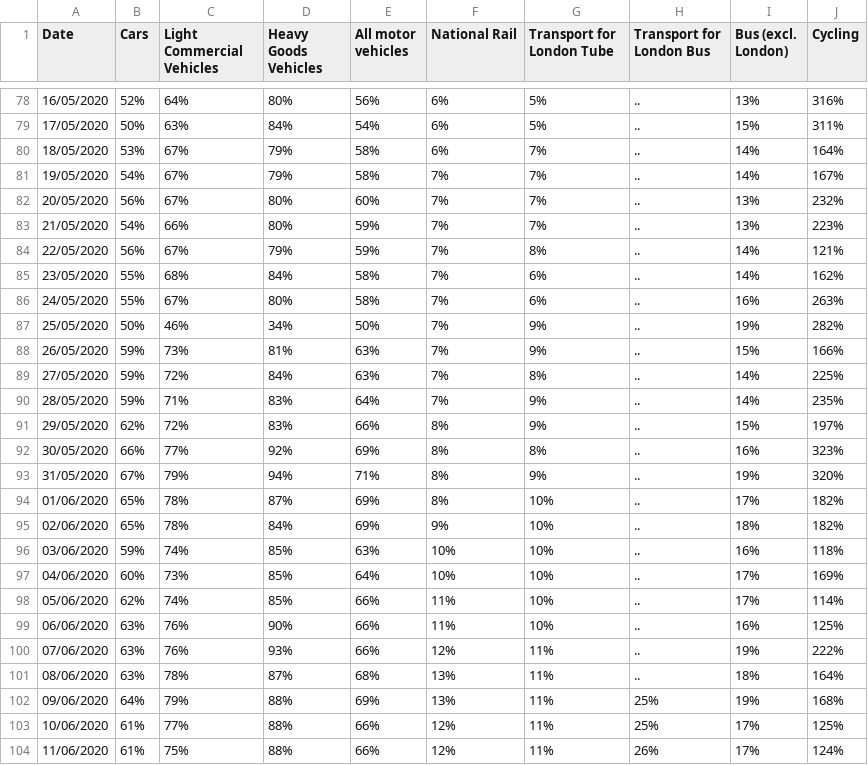
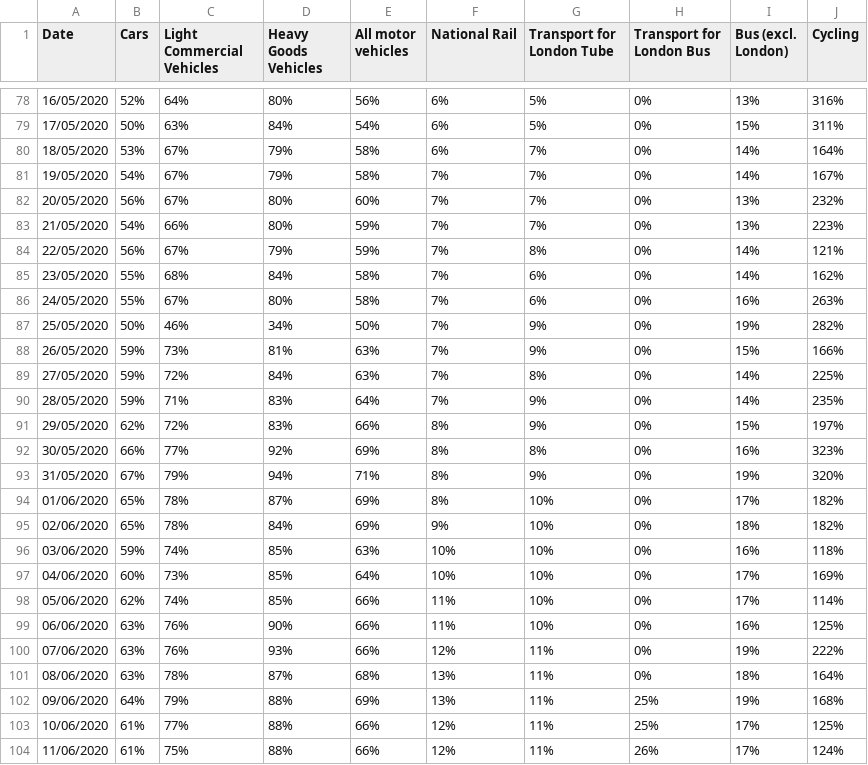
Before and after one commit to soniabhayani/Transport, a CSV file: COVID-19-transport-use-statistics (3).csv, drawn as a sheet; only a part is shown, gaps mark what is left out; the diff covers the shown part only.

```diff
--- a/COVID-19-transport-use-statistics (3).csv
+++ b/COVID-19-transport-use-statistics (3).csv
@@ -78,25 +78,25 @@
-16/05/2020,52%,64%,80%,56%,6%,5%,..,13%,316%,,,,,,,,,,,,,,,,,,,,,,,,
-17/05/2020,50%,63%,84%,54%,6%,5%,..,15%,311%,,,,,,,,,,,,,,,,,,,,,,,,
-18/05/2020,53%,67%,79%,58%,6%,7%,..,14%,164%,,,,,,,,,,,,,,,,,,,,,,,,
-19/05/2020,54%,67%,79%,58%,7%,7%,..,14%,167%,,,,,,,,,,,,,,,,,,,,,,,,
-20/05/2020,56%,67%,80%,60%,7%,7%,..,13%,232%,,,,,,,,,,,,,,,,,,,,,,,,
-21/05/2020,54%,66%,80%,59%,7%,7%,..,13%,223%,,,,,,,,,,,,,,,,,,,,,,,,
-22/05/2020,56%,67%,79%,59%,7%,8%,..,14%,121%,,,,,,,,,,,,,,,,,,,,,,,,
-23/05/2020,55%,68%,84%,58%,7%,6%,..,14%,162%,,,,,,,,,,,,,,,,,,,,,,,,
-24/05/2020,55%,67%,80%,58%,7%,6%,..,16%,263%,,,,,,,,,,,,,,,,,,,,,,,,
-25/05/2020,50%,46%,34%,50%,7%,9%,..,19%,282%,,,,,,,,,,,,,,,,,,,,,,,,
-26/05/2020,59%,73%,81%,63%,7%,9%,..,15%,166%,,,,,,,,,,,,,,,,,,,,,,,,
-27/05/2020,59%,72%,84%,63%,7%,8%,..,14%,225%,,,,,,,,,,,,,,,,,,,,,,,,
-28/05/2020,59%,71%,83%,64%,7%,9%,..,14%,235%,,,,,,,,,,,,,,,,,,,,,,,,
-29/05/2020,62%,72%,83%,66%,8%,9%,..,15%,197%,,,,,,,,,,,,,,,,,,,,,,,,
-30/05/2020,66%,77%,92%,69%,8%,8%,..,16%,323%,,,,,,,,,,,,,,,,,,,,,,,,
-31/05/2020,67%,79%,94%,71%,8%,9%,..,19%,320%,,,,,,,,,,,,,,,,,,,,,,,,
-01/06/2020,65%,78%,87%,69%,8%,10%,..,17%,182%,,,,,,,,,,,,,,,,,,,,,,,,
-02/06/2020,65%,78%,84%,69%,9%,10%,..,18%,182%,,,,,,,,,,,,,,,,,,,,,,,,
-03/06/2020,59%,74%,85%,63%,10%,10%,..,16%,118%,,,,,,,,,,,,,,,,,,,,,,,,
-04/06/2020,60%,73%,85%,64%,10%,10%,..,17%,169%,,,,,,,,,,,,,,,,,,,,,,,,
-05/06/2020,62%,74%,85%,66%,11%,10%,..,17%,114%,,,,,,,,,,,,,,,,,,,,,,,,
-06/06/2020,63%,76%,90%,66%,11%,10%,..,16%,125%,,,,,,,,,,,,,,,,,,,,,,,,
-07/06/2020,63%,76%,93%,66%,12%,11%,..,19%,222%,,,,,,,,,,,,,,,,,,,,,,,,
-08/06/2020,63%,78%,87%,68%,13%,11%,..,18%,164%,,,,,,,,,,,,,,,,,,,,,,,,
+16/05/2020,52%,64%,80%,56%,6%,5%,0%,13%,316%,,,,,,,,,,,,,,,,,,,,,,,,
+17/05/2020,50%,63%,84%,54%,6%,5%,0%,15%,311%,,,,,,,,,,,,,,,,,,,,,,,,
+18/05/2020,53%,67%,79%,58%,6%,7%,0%,14%,164%,,,,,,,,,,,,,,,,,,,,,,,,
+19/05/2020,54%,67%,79%,58%,7%,7%,0%,14%,167%,,,,,,,,,,,,,,,,,,,,,,,,
+20/05/2020,56%,67%,80%,60%,7%,7%,0%,13%,232%,,,,,,,,,,,,,,,,,,,,,,,,
+21/05/2020,54%,66%,80%,59%,7%,7%,0%,13%,223%,,,,,,,,,,,,,,,,,,,,,,,,
+22/05/2020,56%,67%,79%,59%,7%,8%,0%,14%,121%,,,,,,,,,,,,,,,,,,,,,,,,
+23/05/2020,55%,68%,84%,58%,7%,6%,0%,14%,162%,,,,,,,,,,,,,,,,,,,,,,,,
+24/05/2020,55%,67%,80%,58%,7%,6%,0%,16%,263%,,,,,,,,,,,,,,,,,,,,,,,,
+25/05/2020,50%,46%,34%,50%,7%,9%,0%,19%,282%,,,,,,,,,,,,,,,,,,,,,,,,
+26/05/2020,59%,73%,81%,63%,7%,9%,0%,15%,166%,,,,,,,,,,,,,,,,,,,,,,,,
+27/05/2020,59%,72%,84%,63%,7%,8%,0%,14%,225%,,,,,,,,,,,,,,,,,,,,,,,,
+28/05/2020,59%,71%,83%,64%,7%,9%,0%,14%,235%,,,,,,,,,,,,,,,,,,,,,,,,
+29/05/2020,62%,72%,83%,66%,8%,9%,0%,15%,197%,,,,,,,,,,,,,,,,,,,,,,,,
+30/05/2020,66%,77%,92%,69%,8%,8%,0%,16%,323%,,,,,,,,,,,,,,,,,,,,,,,,
+31/05/2020,67%,79%,94%,71%,8%,9%,0%,19%,320%,,,,,,,,,,,,,,,,,,,,,,,,
+01/06/2020,65%,78%,87%,69%,8%,10%,0%,17%,182%,,,,,,,,,,,,,,,,,,,,,,,,
+02/06/2020,65%,78%,84%,69%,9%,10%,0%,18%,182%,,,,,,,,,,,,,,,,,,,,,,,,
+03/06/2020,59%,74%,85%,63%,10%,10%,0%,16%,118%,,,,,,,,,,,,,,,,,,,,,,,,
+04/06/2020,60%,73%,85%,64%,10%,10%,0%,17%,169%,,,,,,,,,,,,,,,,,,,,,,,,
+05/06/2020,62%,74%,85%,66%,11%,10%,0%,17%,114%,,,,,,,,,,,,,,,,,,,,,,,,
+06/06/2020,63%,76%,90%,66%,11%,10%,0%,16%,125%,,,,,,,,,,,,,,,,,,,,,,,,
+07/06/2020,63%,76%,93%,66%,12%,11%,0%,19%,222%,,,,,,,,,,,,,,,,,,,,,,,,
+08/06/2020,63%,78%,87%,68%,13%,11%,0%,18%,164%,,,,,,,,,,,,,,,,,,,,,,,,
 09/06/2020,64%,79%,88%,69%,13%,11%,25%,19%,168%,,,,,,,,,,,,,,,,,,,,,,,,
```
Also changed, not shown: 59 edited cells elsewhere in this file.
